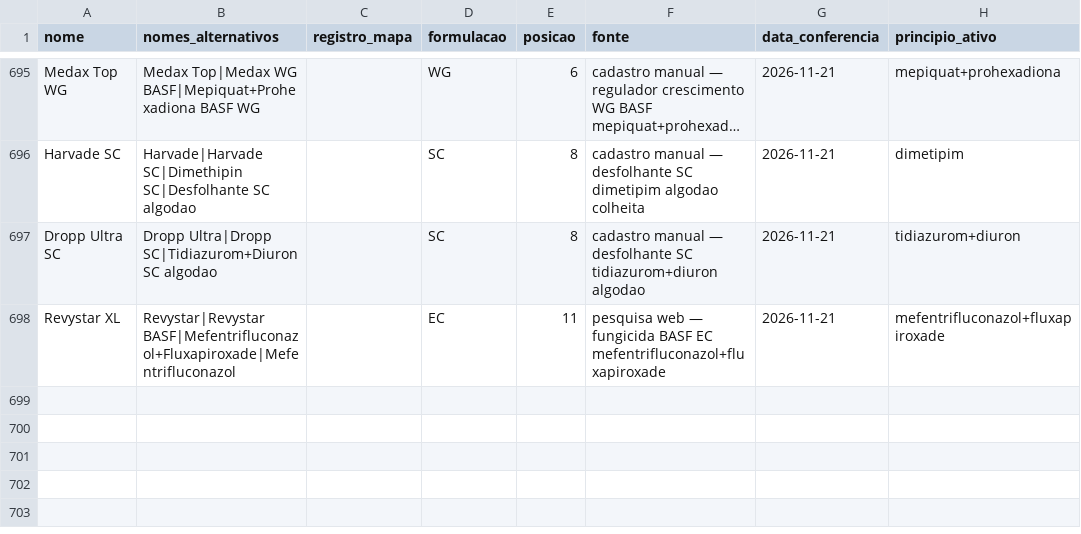
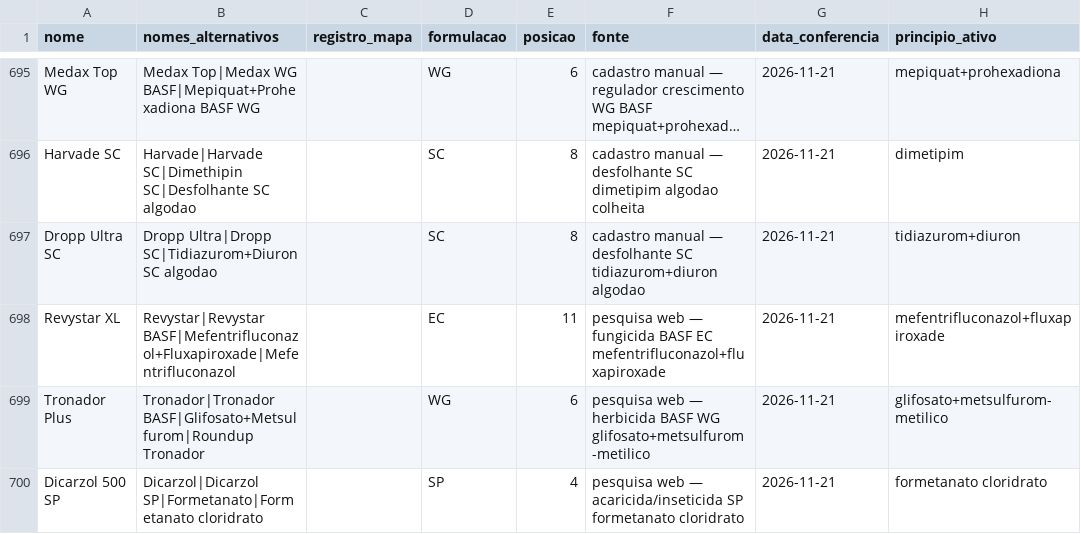
Before and after one commit to eduardopulveragro-bit/MisturaCaldas, a CSV file: data/produtos.csv, drawn as a sheet; only a part is shown, gaps mark what is left out; long unchanged cells end in …; the diff covers the shown part only; the diff names each change by its address in the sheet, - before the commit and + after, or states it on an @@ line.

```diff
--- a/data/produtos.csv
+++ b/data/produtos.csv
+row 699: Tronador Plus | Tronador|Tronador BASF|Glifosato+Metsulfurom|Roundup Tronador |  | WG | 6 | pesquisa web — herbicida BASF WG glifosato+metsulfurom-metilico | 2026-11-21 | glifosato+metsulfurom-metilico
+row 700: Dicarzol 500 SP | Dicarzol|Dicarzol SP|Formetanato|Formetanato cloridrato |  | SP | 4 | pesquisa web — acaricida/inseticida SP formetanato cloridrato | 2026-11-21 | formetanato cloridrato
```
Also changed, not shown: 2 added rows and 4 edited cells elsewhere in this file.
